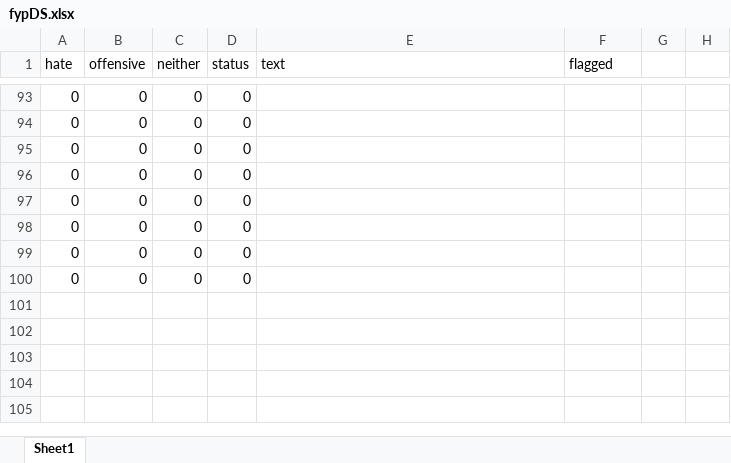
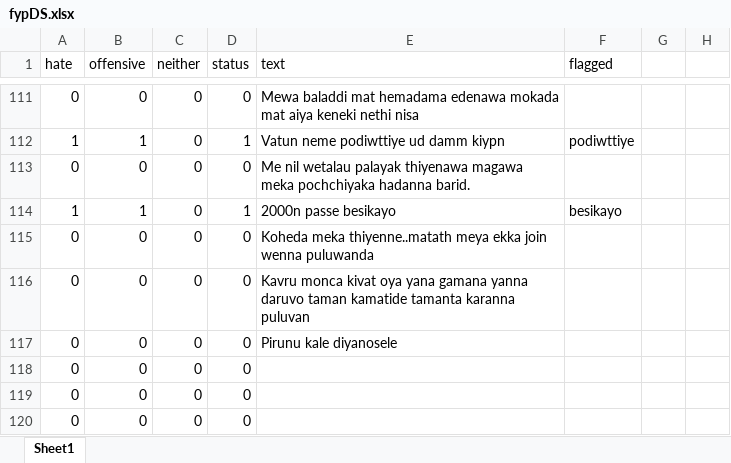
Before and after one commit to asirimathK/Undergraduate-Final-Year-Project-, an Excel workbook: fypDS.xlsx, sheet Sheet1, drawn as a sheet; only a part is shown, gaps mark what is left out; values as stored, in another font and other column widths than the file's, no borders; addresses are those after the commit; the diff covers the shown part only; the diff names each change by its address in the sheet, - before the commit and + after, or states it on an @@ line.

```diff
--- a/fypDS.xlsx (sheet Sheet1)
+++ b/fypDS.xlsx (sheet Sheet1)
-E111 (text): (empty)
+E111 (text): Mewa baladdi mat hemadama edenawa mokada mat aiya keneki nethi nisa
+row 112: 1 | 1 | 0 | 1 | Vatun neme podiwttiye ud damm kiypn | podiwttiye
-E113 (text): (empty)
+E113 (text): Me nil wetalau palayak thiyenawa magawa meka pochchiyaka hadanna barid.
+row 114: 1 | 1 | 0 | 1 | 2000n passe besikayo | besikayo
-E115 (text): (empty)
+E115 (text): Koheda meka thiyenne..matath meya ekka join wenna puluwanda
-E116 (text): (empty)
+E116 (text): Kavru monca kivat oya yana gamana yanna daruvo taman kamatide tamanta karanna puluvan
-E117 (text): (empty)
+E117 (text): Pirunu kale diyanosele
```
Also changed, not shown: 18 added rows and 18 edited cells elsewhere in this sheet.
